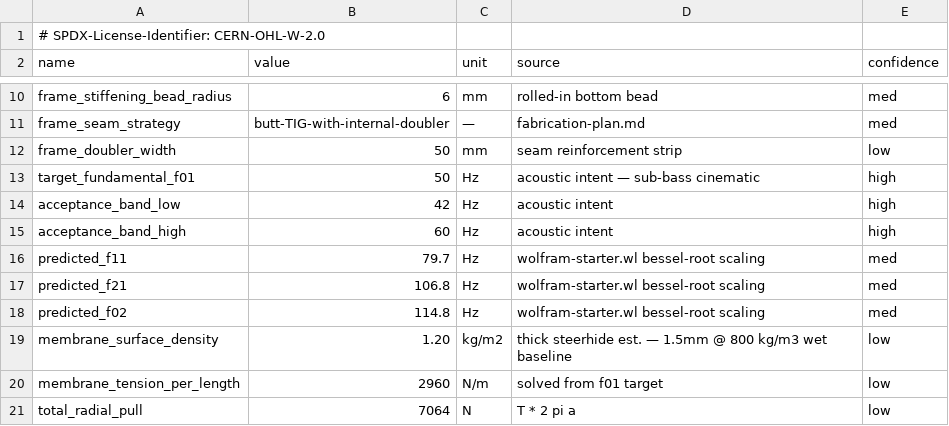
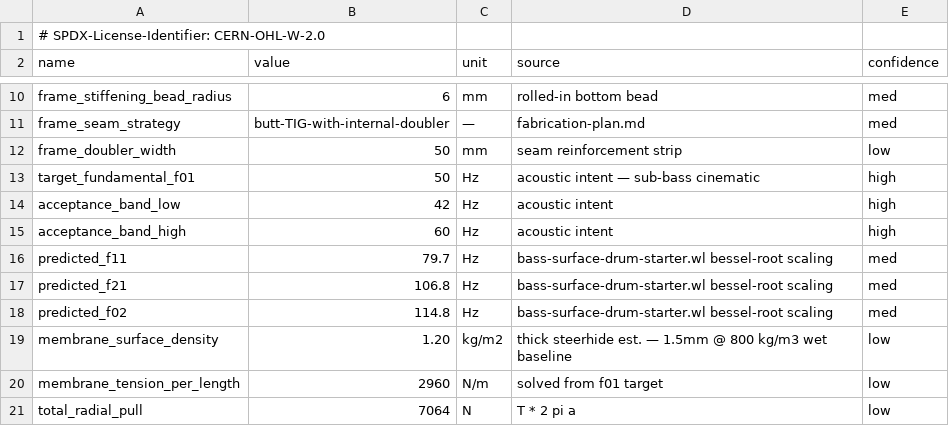
Before and after one commit to tonykoop/bass-surface-drum, a CSV file: parameters.csv, drawn as a sheet; only a part is shown, gaps mark what is left out.

Commit message:
wolfram-rename(bass-surface-drum): unique {slug}-starter.wl + dedupe + ref fixes (cloud-sync naming) (#8)
Co-authored-by: AI Bot <bot@example.com>

```diff
--- a/parameters.csv
+++ b/parameters.csv
@@ -15,5 +15,5 @@ acceptance_band_low,42,Hz,acoustic intent,high
 acceptance_band_high,60,Hz,acoustic intent,high
-predicted_f11,79.7,Hz,wolfram-starter.wl bessel-root scaling,med
-predicted_f21,106.8,Hz,wolfram-starter.wl bessel-root scaling,med
-predicted_f02,114.8,Hz,wolfram-starter.wl bessel-root scaling,med
+predicted_f11,79.7,Hz,bass-surface-drum-starter.wl bessel-root scaling,med
+predicted_f21,106.8,Hz,bass-surface-drum-starter.wl bessel-root scaling,med
+predicted_f02,114.8,Hz,bass-surface-drum-starter.wl bessel-root scaling,med
 membrane_surface_density,1.20,kg/m2,thick steerhide est. — 1.5mm @ 800 kg/m3 wet baseline,low
```
Also changed, not shown: visual-output-register.csv, 7 other files.
